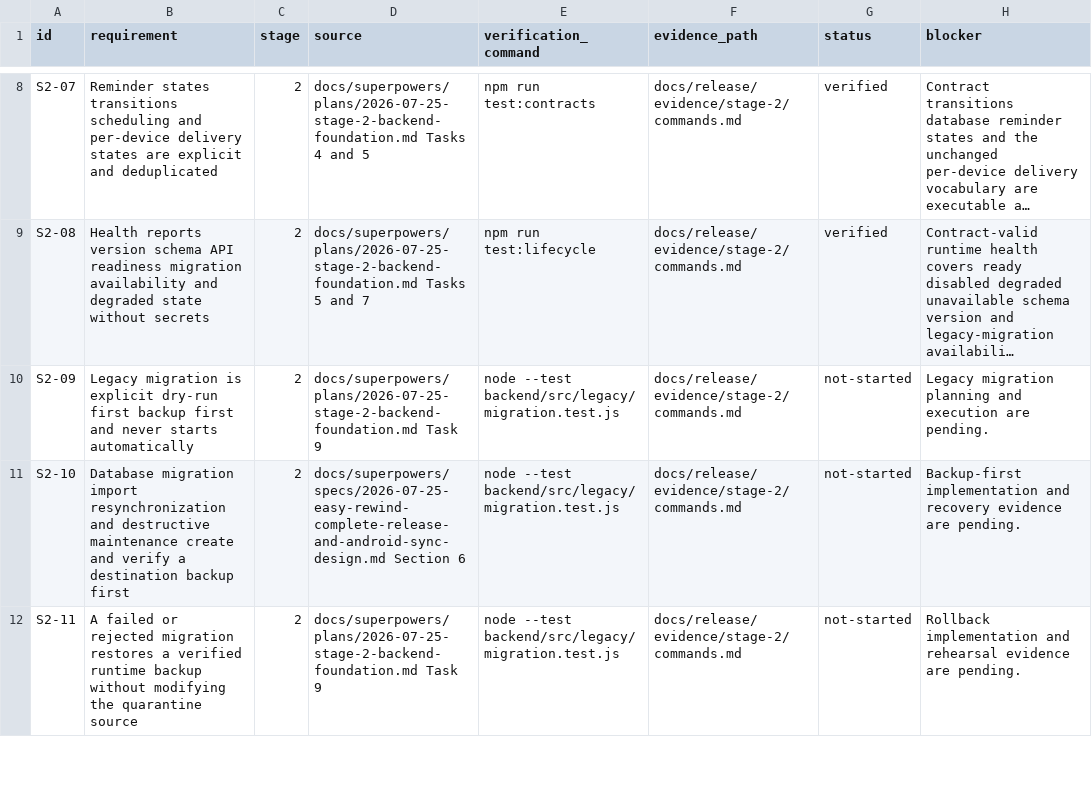
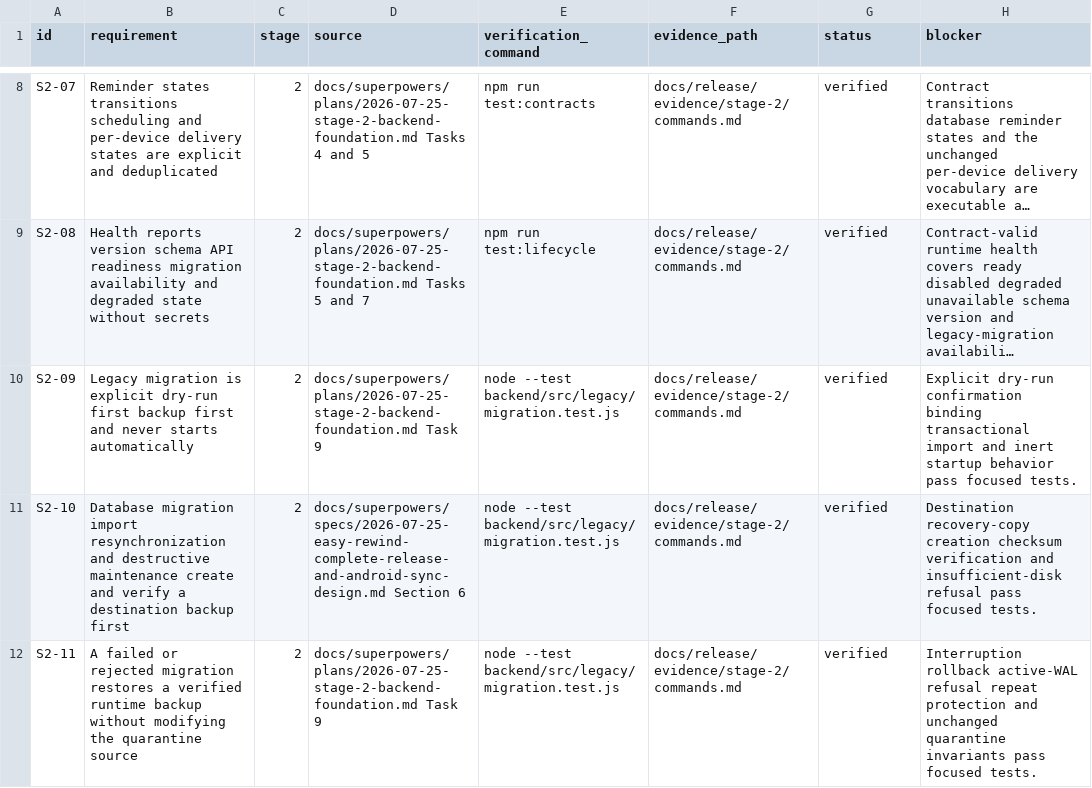
Before and after one commit to advit-s/easy-rewind, a CSV file: docs/release/requirements/stages-2-7.csv, drawn as a sheet; only a part is shown, gaps mark what is left out; long unchanged cells end in …; the diff covers the shown part only; the diff names each change by its address in the sheet, - before the commit and + after, or states it on an @@ line.

```diff
--- a/docs/release/requirements/stages-2-7.csv
+++ b/docs/release/requirements/stages-2-7.csv
-G10:G12 (status): not-started
+G10:G12 (status): verified
-H10 (blocker): Legacy migration planning and execution are pending.
+H10 (blocker): Explicit dry-run confirmation binding transactional import and inert startup behavior pass focused tests.
-H11 (blocker): Backup-first implementation and recovery evidence are pending.
+H11 (blocker): Destination recovery-copy creation checksum verification and insufficient-disk refusal pass focused tests.
-H12 (blocker): Rollback implementation and rehearsal evidence are pending.
+H12 (blocker): Interruption rollback active-WAL refusal repeat protection and unchanged quarantine invariants pass focused tests.
```
Also changed, not shown: 8 edited cells elsewhere in this file, 56 other files.
